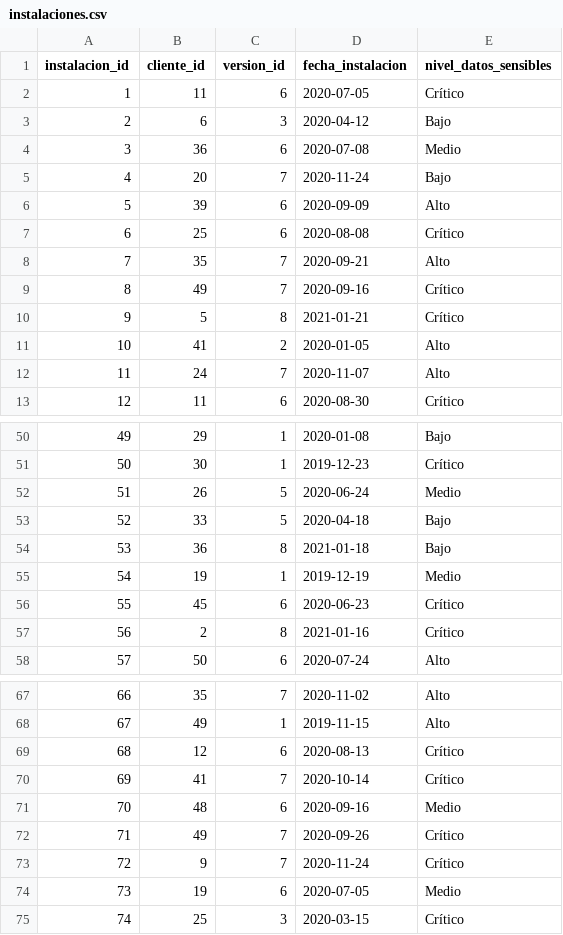
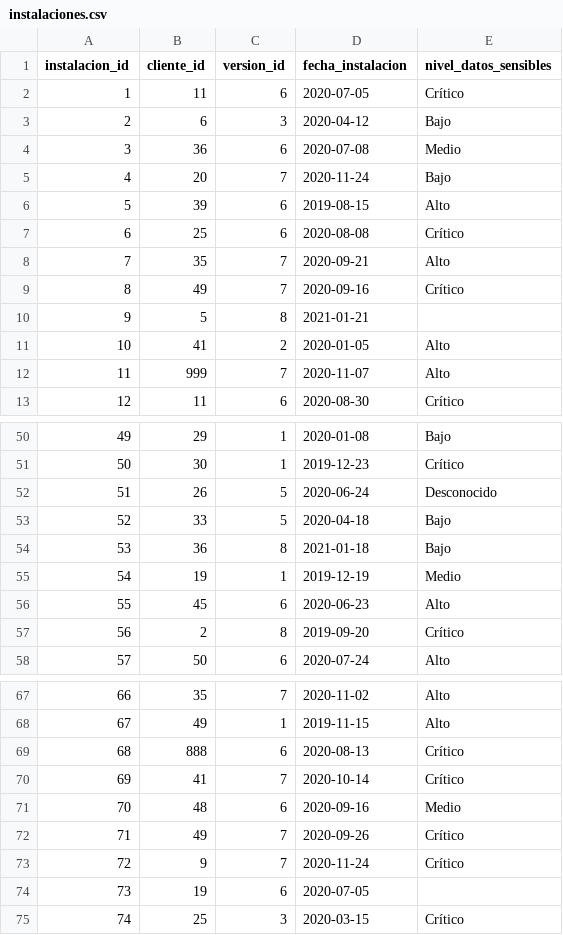
Before and after one commit to JeronimoPosada/analisis_SUNBURST, a CSV file: data/instalaciones.csv, drawn as a sheet; only a part is shown, gaps mark what is left out; the diff covers the shown part only.

```diff
--- a/data/instalaciones.csv
+++ b/data/instalaciones.csv
@@ -5,3 +5,3 @@ instalacion_id,cliente_id,version_id,fecha_instalacion,nivel_datos_sensibles
 4,20,7,2020-11-24,Bajo
-5,39,6,2020-09-09,Alto
+5,39,6,2019-08-15,Alto
 6,25,6,2020-08-08,Crítico
@@ -9,5 +9,5 @@ instalacion_id,cliente_id,version_id,fecha_instalacion,nivel_datos_sensibles
 8,49,7,2020-09-16,Crítico
-9,5,8,2021-01-21,Crítico
+9,5,8,2021-01-21,
 10,41,2,2020-01-05,Alto
-11,24,7,2020-11-07,Alto
+11,999,7,2020-11-07,Alto
 12,11,6,2020-08-30,Crítico
@@ -51,3 +51,3 @@ instalacion_id,cliente_id,version_id,fecha_instalacion,nivel_datos_sensibles
 50,30,1,2019-12-23,Crítico
-51,26,5,2020-06-24,Medio
+51,26,5,2020-06-24,Desconocido
 52,33,5,2020-04-18,Bajo
@@ -55,4 +55,4 @@ instalacion_id,cliente_id,version_id,fecha_instalacion,nivel_datos_sensibles
 54,19,1,2019-12-19,Medio
-55,45,6,2020-06-23,Crítico
-56,2,8,2021-01-16,Crítico
+55,45,6,2020-06-23,Alto
+56,2,8,2019-09-20,Crítico
 57,50,6,2020-07-24,Alto
@@ -68,3 +68,3 @@ instalacion_id,cliente_id,version_id,fecha_instalacion,nivel_datos_sensibles
 67,49,1,2019-11-15,Alto
-68,12,6,2020-08-13,Crítico
+68,888,6,2020-08-13,Crítico
 69,41,7,2020-10-14,Crítico
@@ -73,3 +73,3 @@ instalacion_id,cliente_id,version_id,fecha_instalacion,nivel_datos_sensibles
 72,9,7,2020-11-24,Crítico
-73,19,6,2020-07-05,Medio
+73,19,6,2020-07-05,
 74,25,3,2020-03-15,Crítico
```
Also changed, not shown: 3 edited cells elsewhere in this file, data/clientes.csv, data/eventos_seguridad.csv, 15 other files.
